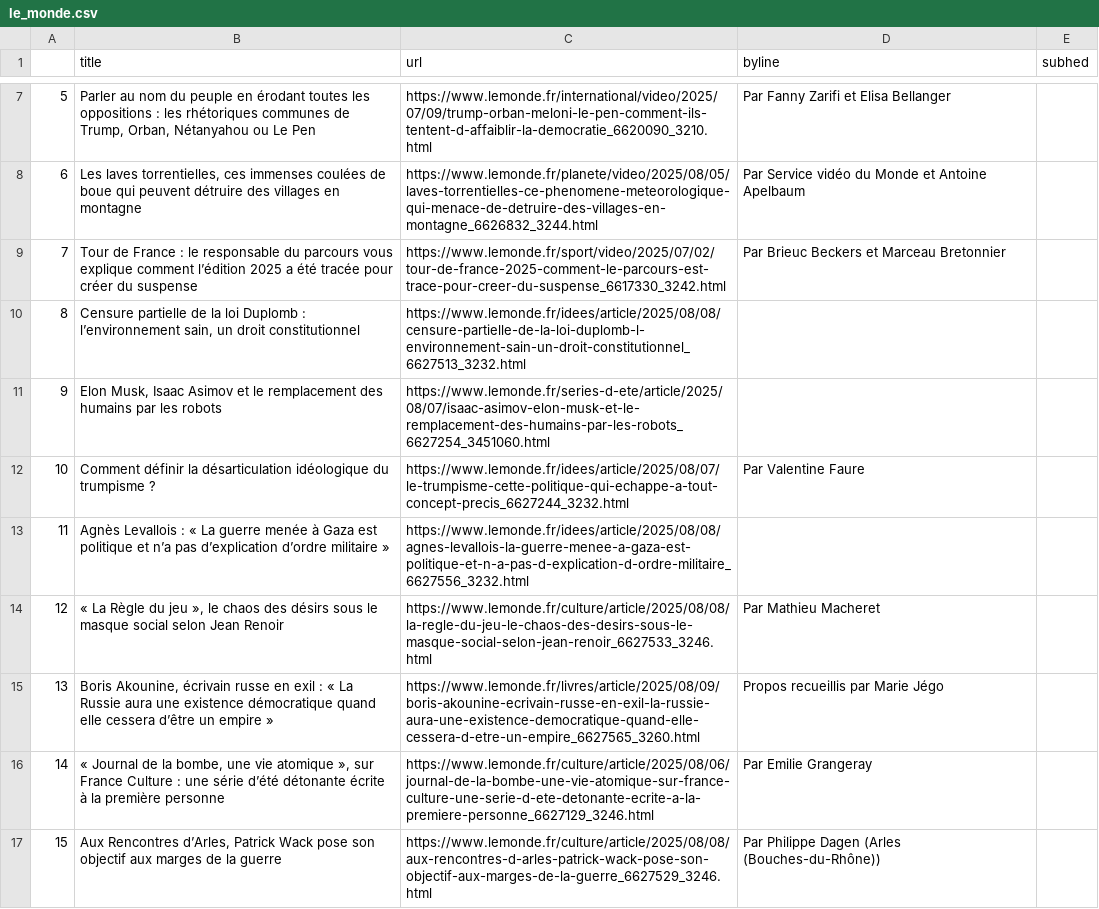
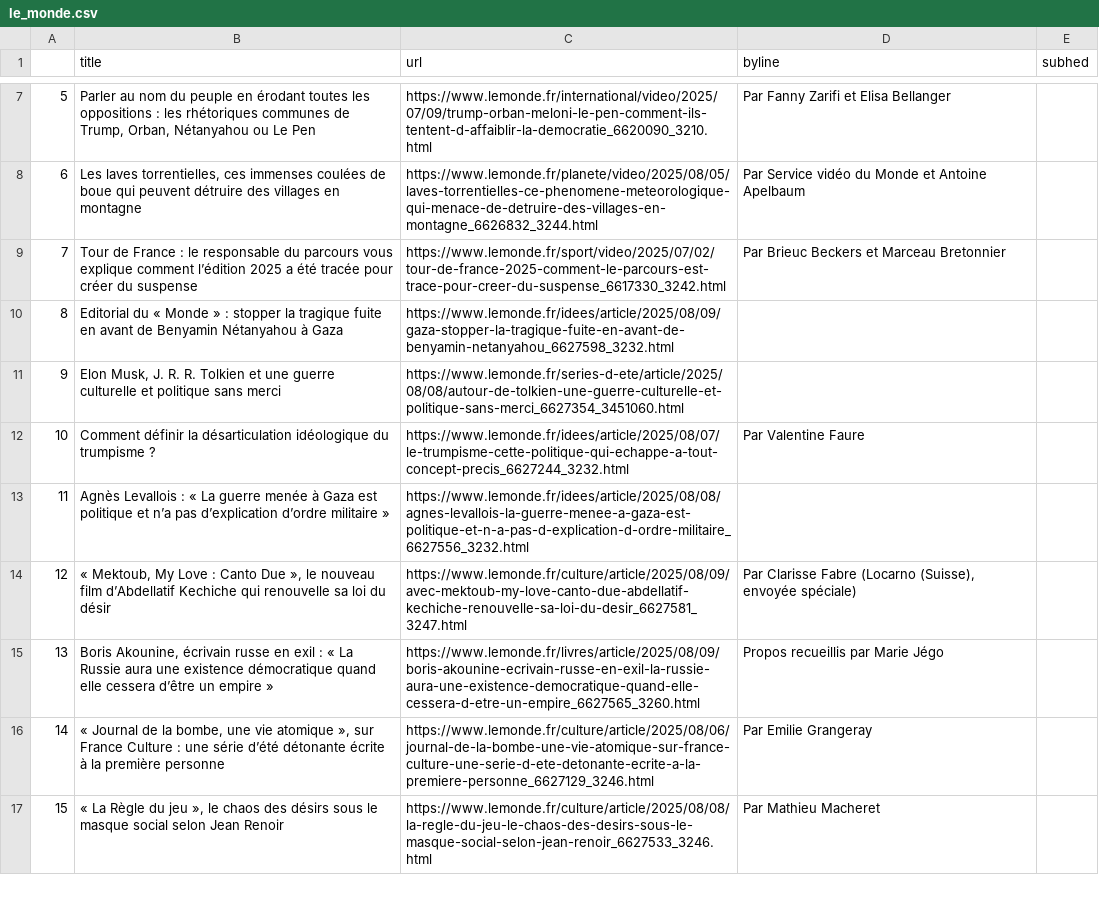
Before and after one commit to Levin-Ari/homework-7, a CSV file: le_monde.csv, drawn as a sheet; only a part is shown, gaps mark what is left out; the diff covers the shown part only.

```diff
--- a/le_monde.csv
+++ b/le_monde.csv
@@ -9,9 +9,9 @@
 7,Tour de France : le responsable du parcours vous explique comment l’édition 2025 a été tracée pour créer du suspense,https://www.lemonde.fr/sport/video/2025/07/02/tour-de-france-2025-comment-le-parcours-est-trace-pour-creer-du-suspense_6617330_3242.html,  Par Brieuc Beckers et Marceau Bretonnier ,
-8,"Censure partielle de la loi Duplomb : l’environnement sain, un droit constitutionnel",https://www.lemonde.fr/idees/article/2025/08/08/censure-partielle-de-la-loi-duplomb-l-environnement-sain-un-droit-constitutionnel_6627513_3232.html,,
-9,"Elon Musk, Isaac Asimov et le remplacement des humains par les robots",https://www.lemonde.fr/series-d-ete/article/2025/08/07/isaac-asimov-elon-musk-et-le-remplacement-des-humains-par-les-robots_6627254_3451060.html,,
+8,Editorial du « Monde » : stopper la tragique fuite en avant de Benyamin Nétanyahou à Gaza,https://www.lemonde.fr/idees/article/2025/08/09/gaza-stopper-la-tragique-fuite-en-avant-de-benyamin-netanyahou_6627598_3232.html,,
+9,"Elon Musk,  J. R. R. Tolkien et une guerre culturelle et politique sans merci",https://www.lemonde.fr/series-d-ete/article/2025/08/08/autour-de-tolkien-une-guerre-culturelle-et-politique-sans-merci_6627354_3451060.html,,
 10,Comment définir la désarticulation idéologique du trumpisme ?,https://www.lemonde.fr/idees/article/2025/08/07/le-trumpisme-cette-politique-qui-echappe-a-tout-concept-precis_6627244_3232.html,  Par Valentine Faure ,
 11,Agnès Levallois : « La guerre menée à Gaza est politique et n’a pas d’explication d’ordre militaire »,https://www.lemonde.fr/idees/article/2025/08/08/agnes-levallois-la-guerre-menee-a-gaza-est-politique-et-n-a-pas-d-explication-d-ordre-militaire_6627556_3232.html,,
-12,"« La Règle du jeu », le chaos des désirs sous le masque social selon Jean Renoir",https://www.lemonde.fr/culture/article/2025/08/08/la-regle-du-jeu-le-chaos-des-desirs-sous-le-masque-social-selon-jean-renoir_6627533_3246.html,  Par Mathieu Macheret ,
+12,"« Mektoub, My Love : Canto Due », le nouveau film d’Abdellatif Kechiche qui renouvelle sa loi du désir",https://www.lemonde.fr/culture/article/2025/08/09/avec-mektoub-my-love-canto-due-abdellatif-kechiche-renouvelle-sa-loi-du-desir_6627581_3247.html,"  Par Clarisse Fabre (Locarno (Suisse), envoyée spéciale) ",
 13,"Boris Akounine, écrivain russe en exil : « La Russie aura une existence démocratique quand elle cessera d’être un empire »",https://www.lemonde.fr/livres/article/2025/08/09/boris-akounine-ecrivain-russe-en-exil-la-russie-aura-une-existence-democratique-quand-elle-cessera-d-etre-un-empire_6627565_3260.html,  Propos recueillis par Marie Jégo ,
 14,"« Journal de la bombe, une vie atomique », sur France Culture : une série d’été détonante écrite à la première personne",https://www.lemonde.fr/culture/article/2025/08/06/journal-de-la-bombe-une-vie-atomique-sur-france-culture-une-serie-d-ete-detonante-ecrite-a-la-premiere-personne_6627129_3246.html,  Par Emilie Grangeray ,
-15,"Aux Rencontres d’Arles, Patrick Wack pose son objectif aux marges de la guerre",https://www.lemonde.fr/culture/article/2025/08/08/aux-rencontres-d-arles-patrick-wack-pose-son-objectif-aux-marges-de-la-guerre_6627529_3246.html,  Par Philippe Dagen (Arles (Bouches-du-Rhône)) ,
+15,"« La Règle du jeu », le chaos des désirs sous le masque social selon Jean Renoir",https://www.lemonde.fr/culture/article/2025/08/08/la-regle-du-jeu-le-chaos-des-desirs-sous-le-masque-social-selon-jean-renoir_6627533_3246.html,  Par Mathieu Macheret ,
```
Also changed, not shown: 91 edited cells elsewhere in this file.
